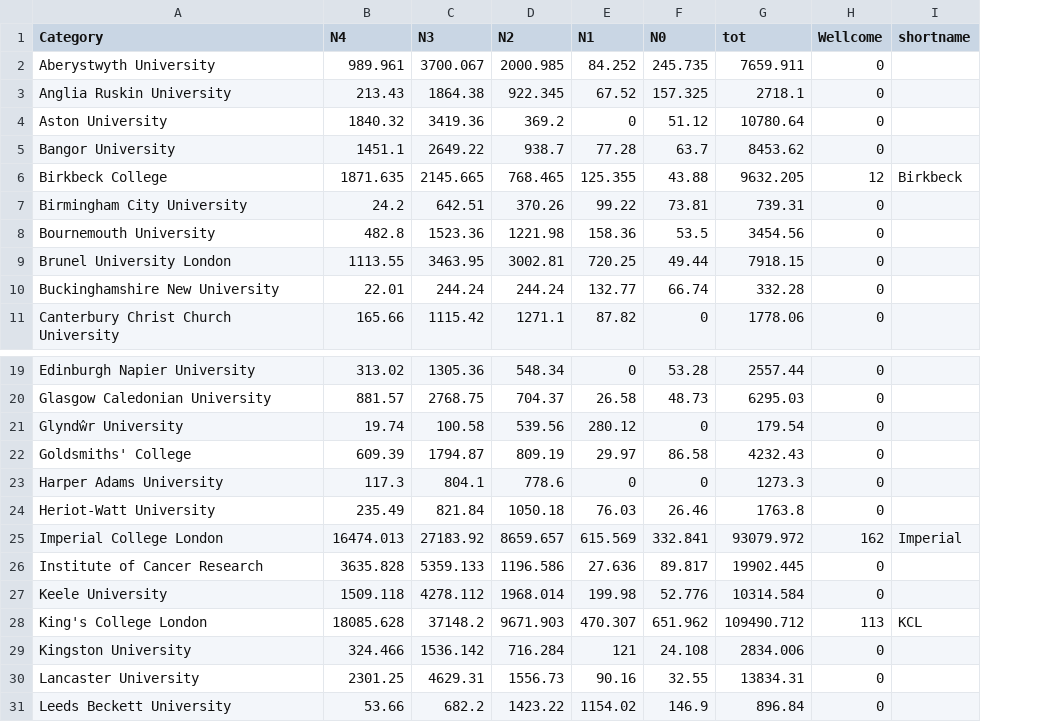
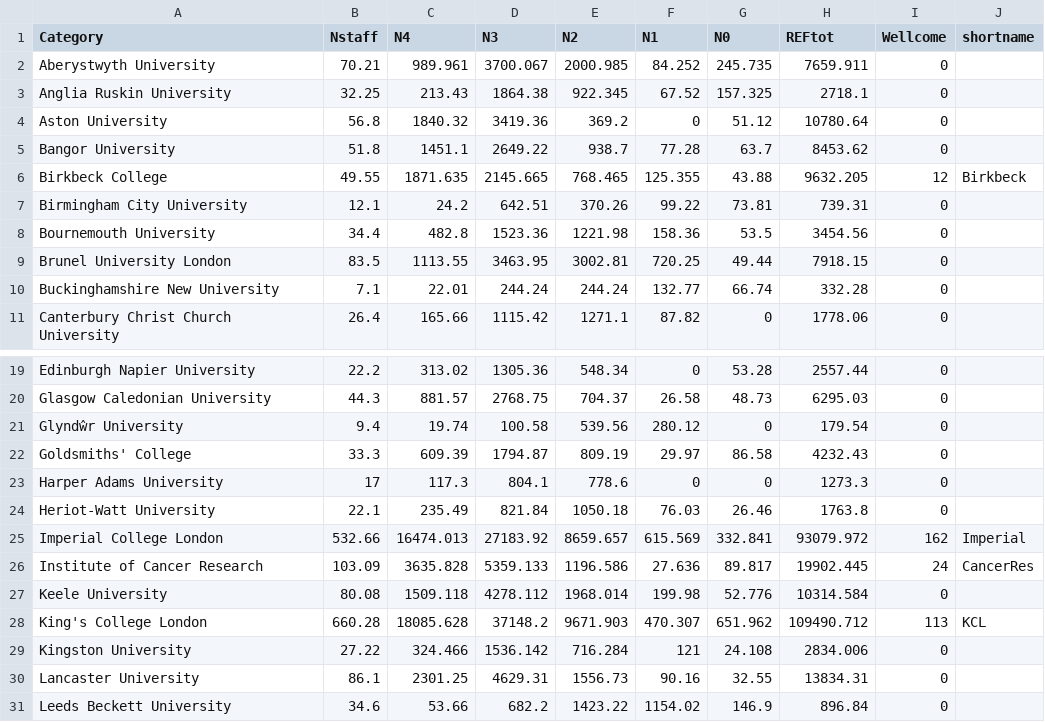
Before and after one commit to oscci/REFvsWellcome, a CSV file: reftab2.csv, drawn as a sheet; only a part is shown, gaps mark what is left out; addresses are those after the commit; the diff names each change by its address in the sheet, - before the commit and + after, or states it on an @@ line.

```diff
--- a/reftab2.csv
+++ b/reftab2.csv
+column B (Nstaff), rows 2-11: 70.21 | 32.25 | 56.8 | 51.8 | 49.55 | 12.1 | 34.4 | 83.5 | 7.1 | 26.4; rows 19-31: 22.2 | 44.3 | 9.4 | 33.3 | 17 | 22.1 | 532.66 | 103.09 | 80.08 | 660.28 | 27.22 | 86.1 | 34.6
-H1: tot
+H1: REFtot
-I26 (Wellcome): 0
+I26 (Wellcome): 24
-J26 (shortname): (empty)
+J26 (shortname): CancerRes
```
Also changed, not shown: reftab.csv, 2 other files.
